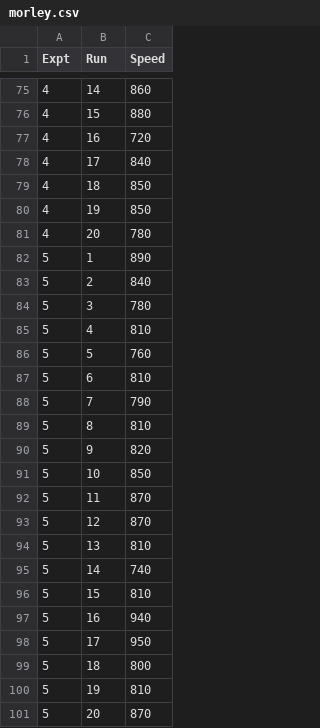
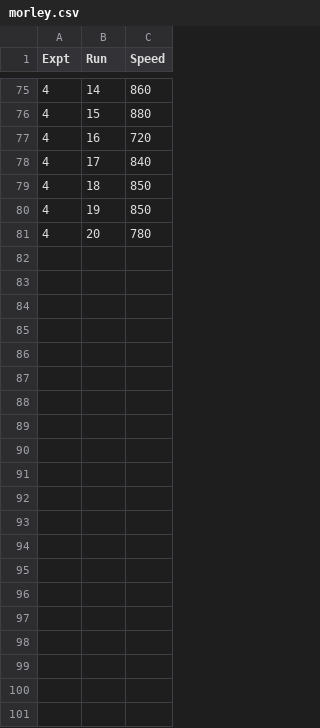
Before and after one commit to rstudio/r2d3, a CSV file: vignettes/gallery/morley/morley.csv (was inst/samples/morley/morley.csv), drawn as a sheet; only a part is shown, gaps mark what is left out; the diff names each change by its address in the sheet, - before the commit and + after, or states it on an @@ line.

Commit message:
add morely to gallery

```diff
--- a/inst/samples/morley/morley.csv
+++ b/vignettes/gallery/morley/morley.csv
-row 82: 5 | 1 | 890
-row 83: 5 | 2 | 840
-row 84: 5 | 3 | 780
-row 85: 5 | 4 | 810
-row 86: 5 | 5 | 760
-row 87: 5 | 6 | 810
-row 88: 5 | 7 | 790
-row 89: 5 | 8 | 810
-row 90: 5 | 9 | 820
-row 91: 5 | 10 | 850
-row 92: 5 | 11 | 870
-row 93: 5 | 12 | 870
-row 94: 5 | 13 | 810
-row 95: 5 | 14 | 740
-row 96: 5 | 15 | 810
-row 97: 5 | 16 | 940
-row 98: 5 | 17 | 950
-row 99: 5 | 18 | 800
-row 100: 5 | 19 | 810
-row 101: 5 | 20 | 870
```
Also changed, not shown: 28 other files.
